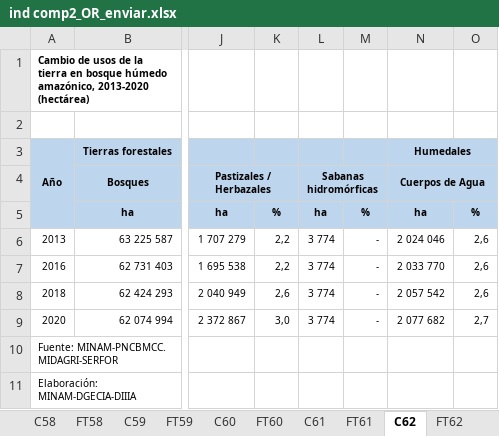
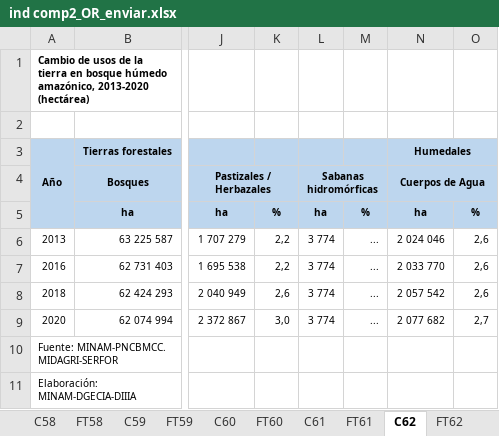
Before and after one commit to igmeMarcial/excel-table-extractor, an Excel workbook: dev/ind comp2_OR_enviar.xlsx, sheet C62, drawn as a sheet; only a part is shown, gaps mark what is left out; values as stored, in another font and other column widths than the file's, no borders; charts and pictures not drawn; the diff names each change by its address in the sheet, - before the commit and + after, or states it on an @@ line.

```diff
--- a/dev/ind comp2_OR_enviar.xlsx (sheet C62)
+++ b/dev/ind comp2_OR_enviar.xlsx (sheet C62)
-M6:M9: -
+M6:M9: ...
```
Also changed, not shown: sheet C63, sheet C64, sheet C56, sheet C54, sheet FT58, charts or pictures, 8 other files.
